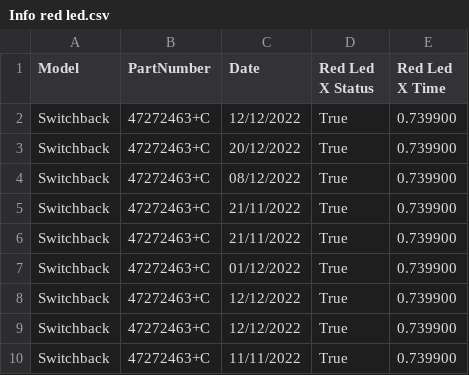
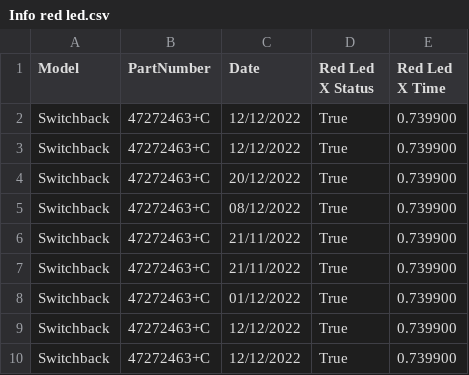
Before and after one commit to JavierABH/Get-log-data, a CSV file: Info red led.csv, drawn as a sheet; only a part is shown; the shorter side is filled out with more unchanged rows; the diff names each change by its address in the sheet, - before the commit and + after, or states it on an @@ line.

Commit message:
return if log status

```diff
--- a/Info red led.csv
+++ b/Info red led.csv
+row 3: Switchback | 47272463+C | 12/12/2022 | True | 0.739900
```
Also changed, not shown: 1 other file.
